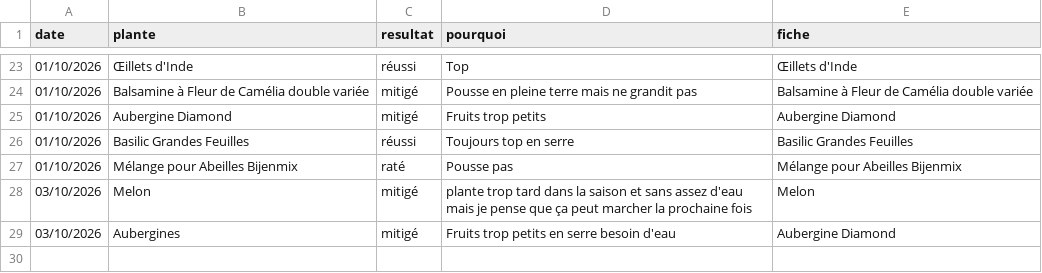
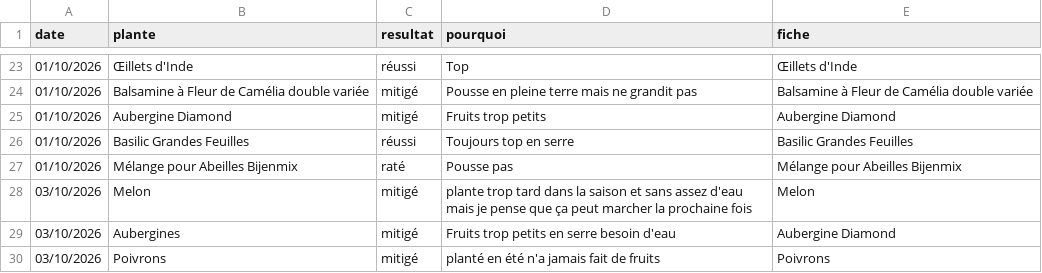
Before and after one commit to leblanctiphaine-px/Jardin, a CSV file: bilans.csv, drawn as a sheet; only a part is shown, gaps mark what is left out; the diff names each change by its address in the sheet, - before the commit and + after, or states it on an @@ line.

Commit message:
Bilans : Poivrons (mitigé)

```diff
--- a/bilans.csv
+++ b/bilans.csv
+row 30: 03/10/2026 | Poivrons | mitigé | planté en été n'a jamais fait de fruits | Poivrons
```
